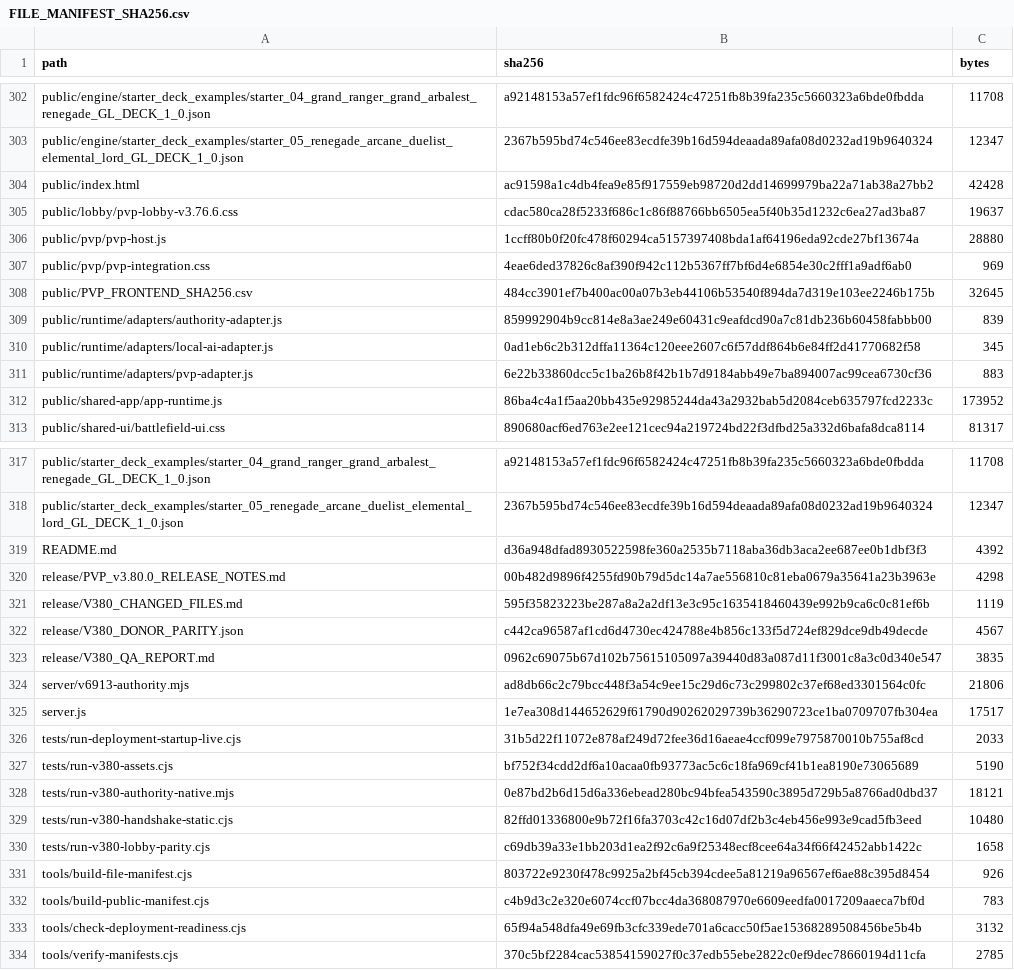
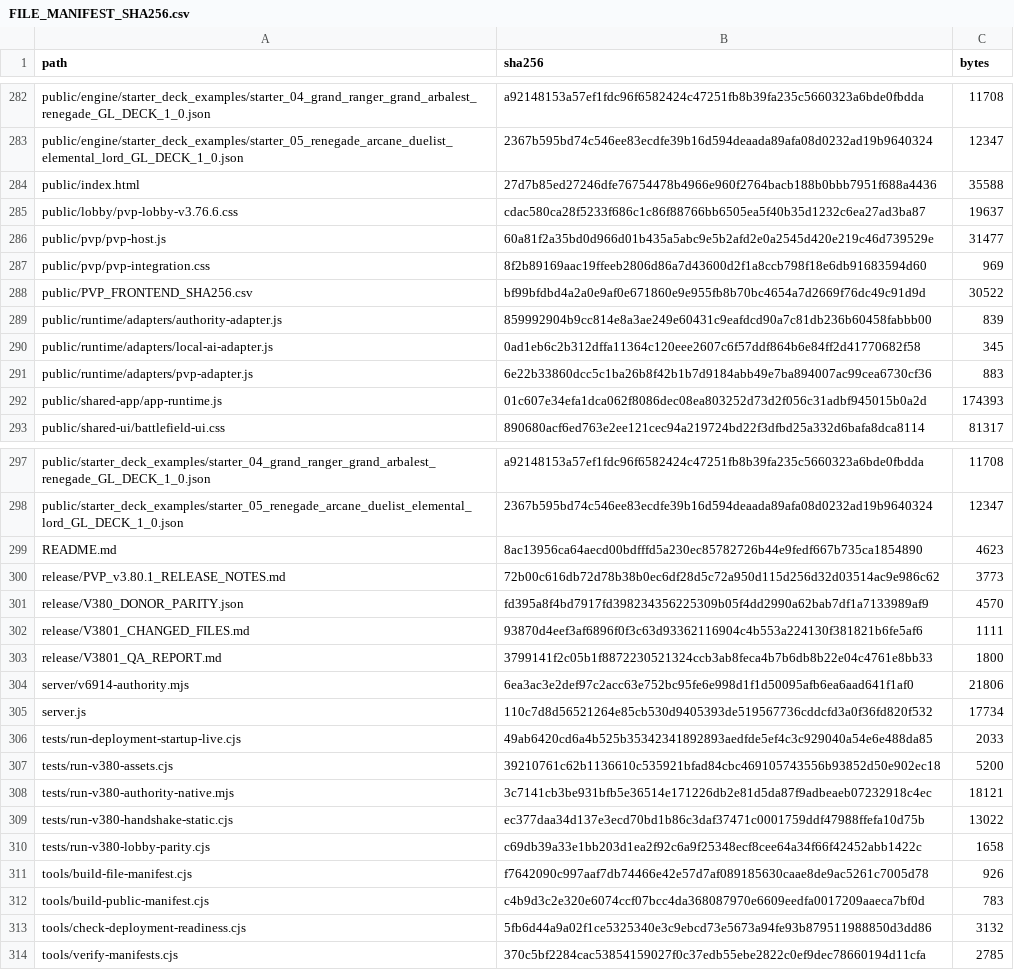
Before and after one commit to GrandisLegacyTCG/Grandis-Legacy-PvP-Trial, a CSV file: FILE_MANIFEST_SHA256.csv, drawn as a sheet; only a part is shown, gaps mark what is left out; the diff covers the shown part only.

```diff
--- a/FILE_MANIFEST_SHA256.csv
+++ b/FILE_MANIFEST_SHA256.csv
@@ -303,7 +283,7 @@ public/engine/starter_deck_examples/starter_04_grand_ranger_grand_arbalest_reneg
 public/engine/starter_deck_examples/starter_05_renegade_arcane_duelist_elemental_lord_GL_DECK_1_0.json,2367b595bd74c546ee83ecdfe39b16d594deaada89afa08d0232ad19b9640324,12347
-public/index.html,ac91598a1c4db4fea9e85f917559eb98720d2dd14699979ba22a71ab38a27bb2,42428
+public/index.html,27d7b85ed27246dfe76754478b4966e960f2764bacb188b0bbb7951f688a4436,35588
 public/lobby/pvp-lobby-v3.76.6.css,cdac580ca28f5233f686c1c86f88766bb6505ea5f40b35d1232c6ea27ad3ba87,19637
-public/pvp/pvp-host.js,1ccff80b0f20fc478f60294ca5157397408bda1af64196eda92cde27bf13674a,28880
-public/pvp/pvp-integration.css,4eae6ded37826c8af390f942c112b5367ff7bf6d4e6854e30c2fff1a9adf6ab0,969
-public/PVP_FRONTEND_SHA256.csv,484cc3901ef7b400ac00a07b3eb44106b53540f894da7d319e103ee2246b175b,32645
+public/pvp/pvp-host.js,60a81f2a35bd0d966d01b435a5abc9e5b2afd2e0a2545d420e219c46d739529e,31477
+public/pvp/pvp-integration.css,8f2b89169aac19ffeeb2806d86a7d43600d2f1a8ccb798f18e6db91683594d60,969
+public/PVP_FRONTEND_SHA256.csv,bf99bfdbd4a2a0e9af0e671860e9e955fb8b70bc4654a7d2669f76dc49c91d9d,30522
 public/runtime/adapters/authority-adapter.js,859992904b9cc814e8a3ae249e60431c9eafdcd90a7c81db236b60458fabbb00,839
@@ -311,3 +291,3 @@ public/runtime/adapters/local-ai-adapter.js,0ad1eb6c2b312dffa11364c120eee2607c6f
 public/runtime/adapters/pvp-adapter.js,6e22b33860dcc5c1ba26b8f42b1b7d9184abb49e7ba894007ac99cea6730cf36,883
-public/shared-app/app-runtime.js,86ba4c4a1f5aa20bb435e92985244da43a2932bab5d2084ceb635797fcd2233c,173952
+public/shared-app/app-runtime.js,01c607e34efa1dca062f8086dec08ea803252d73d2f056c31adbf945015b0a2d,174393
 public/shared-ui/battlefield-ui.css,890680acf6ed763e2ee121cec94a219724bd22f3dfbd25a332d6bafa8dca8114,81317
@@ -318,17 +298,17 @@ public/starter_deck_examples/starter_04_grand_ranger_grand_arbalest_renegade_GL_
 public/starter_deck_examples/starter_05_renegade_arcane_duelist_elemental_lord_GL_DECK_1_0.json,2367b595bd74c546ee83ecdfe39b16d594deaada89afa08d0232ad19b9640324,12347
-README.md,d36a948dfad8930522598fe360a2535b7118aba36db3aca2ee687ee0b1dbf3f3,4392
-release/PVP_v3.80.0_RELEASE_NOTES.md,00b482d9896f4255fd90b79d5dc14a7ae556810c81eba0679a35641a23b3963e,4298
-release/V380_CHANGED_FILES.md,595f35823223be287a8a2a2df13e3c95c1635418460439e992b9ca6c0c81ef6b,1119
-release/V380_DONOR_PARITY.json,c442ca96587af1cd6d4730ec424788e4b856c133f5d724ef829dce9db49decde,4567
-release/V380_QA_REPORT.md,0962c69075b67d102b75615105097a39440d83a087d11f3001c8a3c0d340e547,3835
-server/v6913-authority.mjs,ad8db66c2c79bcc448f3a54c9ee15c29d6c73c299802c37ef68ed3301564c0fc,21806
-server.js,1e7ea308d144652629f61790d90262029739b36290723ce1ba0709707fb304ea,17517
-tests/run-deployment-startup-live.cjs,31b5d22f11072e878af249d72fee36d16aeae4ccf099e7975870010b755af8cd,2033
-tests/run-v380-assets.cjs,bf752f34cdd2df6a10acaa0fb93773ac5c6c18fa969cf41b1ea8190e73065689,5190
-tests/run-v380-authority-native.mjs,0e87bd2b6d15d6a336ebead280bc94bfea543590c3895d729b5a8766ad0dbd37,18121
-tests/run-v380-handshake-static.cjs,82ffd01336800e9b72f16fa3703c42c16d07df2b3c4eb456e993e9cad5fb3eed,10480
+README.md,8ac13956ca64aecd00bdfffd5a230ec85782726b44e9fedf667b735ca1854890,4623
+release/PVP_v3.80.1_RELEASE_NOTES.md,72b00c616db72d78b38b0ec6df28d5c72a950d115d256d32d03514ac9e986c62,3773
+release/V380_DONOR_PARITY.json,fd395a8f4bd7917fd398234356225309b05f4dd2990a62bab7df1a7133989af9,4570
+release/V3801_CHANGED_FILES.md,93870d4eef3af6896f0f3c63d93362116904c4b553a224130f381821b6fe5af6,1111
+release/V3801_QA_REPORT.md,3799141f2c05b1f8872230521324ccb3ab8feca4b7b6db8b22e04c4761e8bb33,1800
+server/v6914-authority.mjs,6ea3ac3e2def97c2acc63e752bc95fe6e998d1f1d50095afb6ea6aad641f1af0,21806
+server.js,110c7d8d56521264e85cb530d9405393de519567736cddcfd3a0f36fd820f532,17734
+tests/run-deployment-startup-live.cjs,49ab6420cd6a4b525b35342341892893aedfde5ef4c3c929040a54e6e488da85,2033
+tests/run-v380-assets.cjs,39210761c62b1136610c535921bfad84cbc469105743556b93852d50e902ec18,5200
+tests/run-v380-authority-native.mjs,3c7141cb3be931bfb5e36514e171226db2e81d5da87f9adbeaeb07232918c4ec,18121
+tests/run-v380-handshake-static.cjs,ec377daa34d137e3ecd70bd1b86c3daf37471c0001759ddf47988ffefa10d75b,13022
 tests/run-v380-lobby-parity.cjs,c69db39a33e1bb203d1ea2f92c6a9f25348ecf8cee64a34f66f42452abb1422c,1658
-tools/build-file-manifest.cjs,803722e9230f478c9925a2bf45cb394cdee5a81219a96567ef6ae88c395d8454,926
+tools/build-file-manifest.cjs,f7642090c997aaf7db74466e42e57d7af089185630caae8de9ac5261c7005d78,926
 tools/build-public-manifest.cjs,c4b9d3c2e320e6074ccf07bcc4da368087970e6609eedfa0017209aaeca7bf0d,783
-tools/check-deployment-readiness.cjs,65f94a548dfa49e69fb3cfc339ede701a6cacc50f5ae15368289508456be5b4b,3132
+tools/check-deployment-readiness.cjs,5fb6d44a9a02f1ce5325340e3c9ebcd73e5673a94fe93b879511988850d3dd86,3132
 tools/verify-manifests.cjs,370c5bf2284cac53854159027f0c37edb55ebe2822c0ef9dec78660194d11cfa,2785
```
Also changed, not shown: 20 removed rows and 4 edited cells elsewhere in this file, public/PVP_FRONTEND_SHA256.csv, 43 other files.
